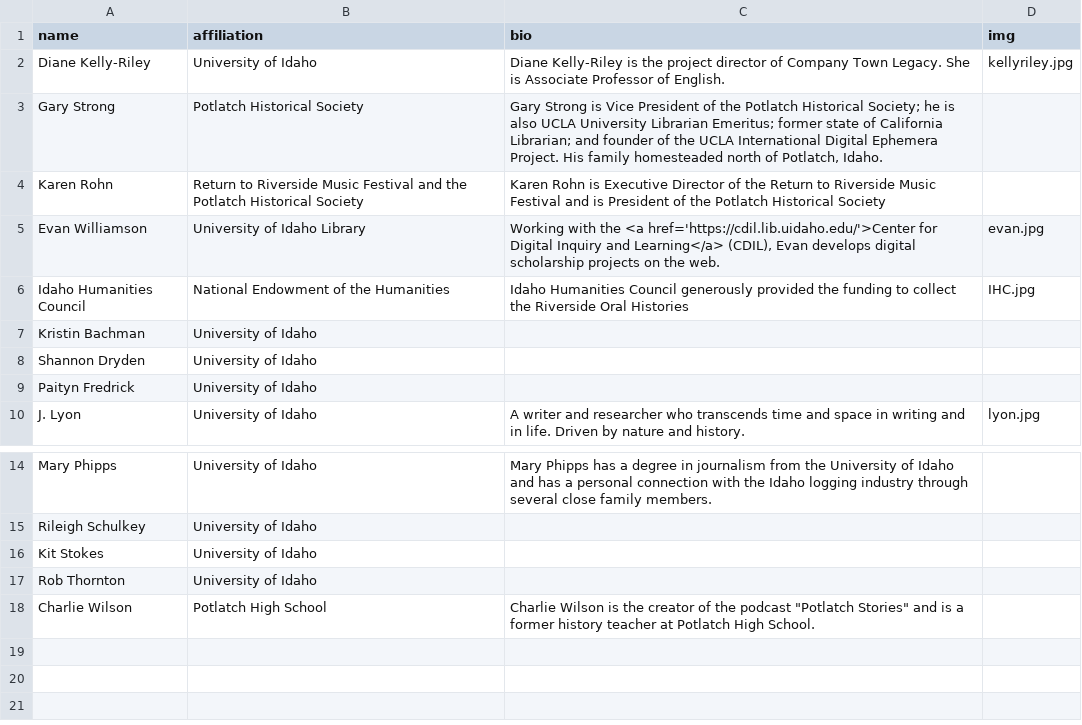
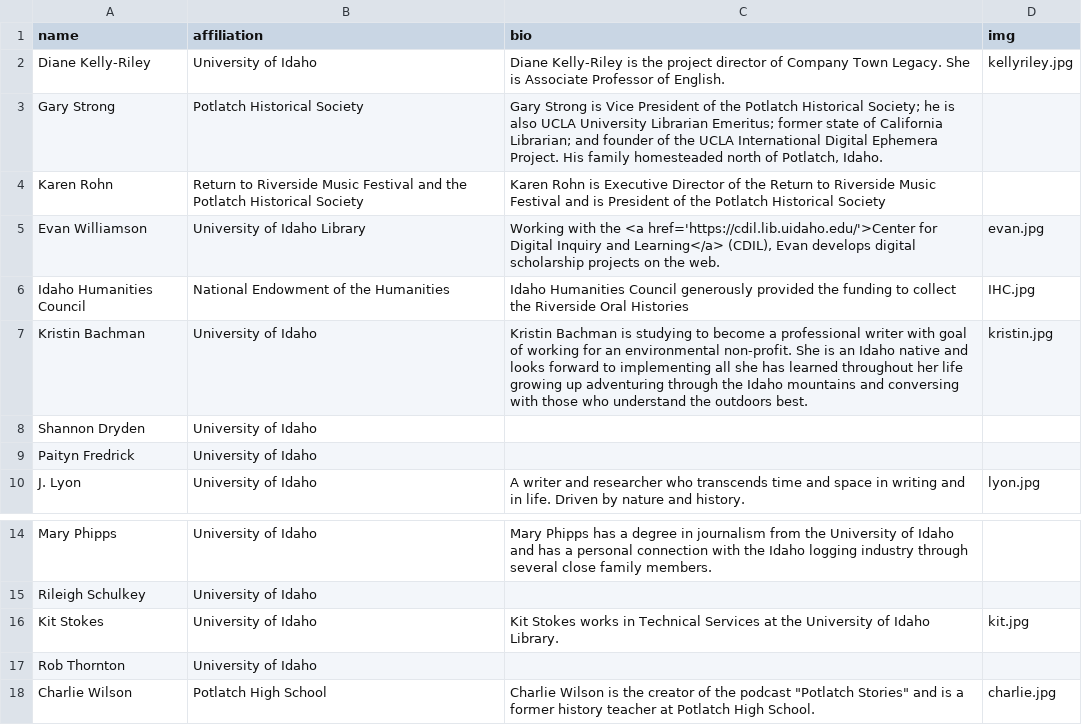
Before and after one commit to CompanyTownLegacy/CompanyTownLegacy.github.io, a CSV file: _data/contributors.csv, drawn as a sheet; only a part is shown, gaps mark what is left out.

```diff
--- a/_data/contributors.csv
+++ b/_data/contributors.csv
@@ -6,3 +6,3 @@ Evan Williamson,University of Idaho Library,"Working with the <a href='https://c
 Idaho Humanities Council,National Endowment of the Humanities,Idaho Humanities Council generously provided the funding to collect the Riverside Oral Histories,IHC.jpg
-Kristin Bachman,University of Idaho,,
+Kristin Bachman,University of Idaho,Kristin Bachman is studying to become a professional writer with goal of working for an environmental non-profit. She is an Idaho native and looks forward to implementing all she has learned throughout her life growing up adventuring through the Idaho mountains and conversing with those who understand the outdoors best.,kristin.jpg
 Shannon Dryden,University of Idaho,,
@@ -15,4 +15,4 @@ Mary Phipps,University of Idaho,Mary Phipps has a degree in journalism from the
 Rileigh Schulkey,University of Idaho,,
-Kit Stokes,University of Idaho,,
+Kit Stokes,University of Idaho,Kit Stokes works in Technical Services at the University of Idaho Library.,kit.jpg
 Rob Thornton,University of Idaho,,
-Charlie Wilson,Potlatch High School,"Charlie Wilson is the creator of the podcast ""Potlatch Stories"" and is a former history teacher at Potlatch High School.",
+Charlie Wilson,Potlatch High School,"Charlie Wilson is the creator of the podcast ""Potlatch Stories"" and is a former history teacher at Potlatch High School.",charlie.jpg
```
Also changed, not shown: _data/digital_projects.csv, 4 other files.
